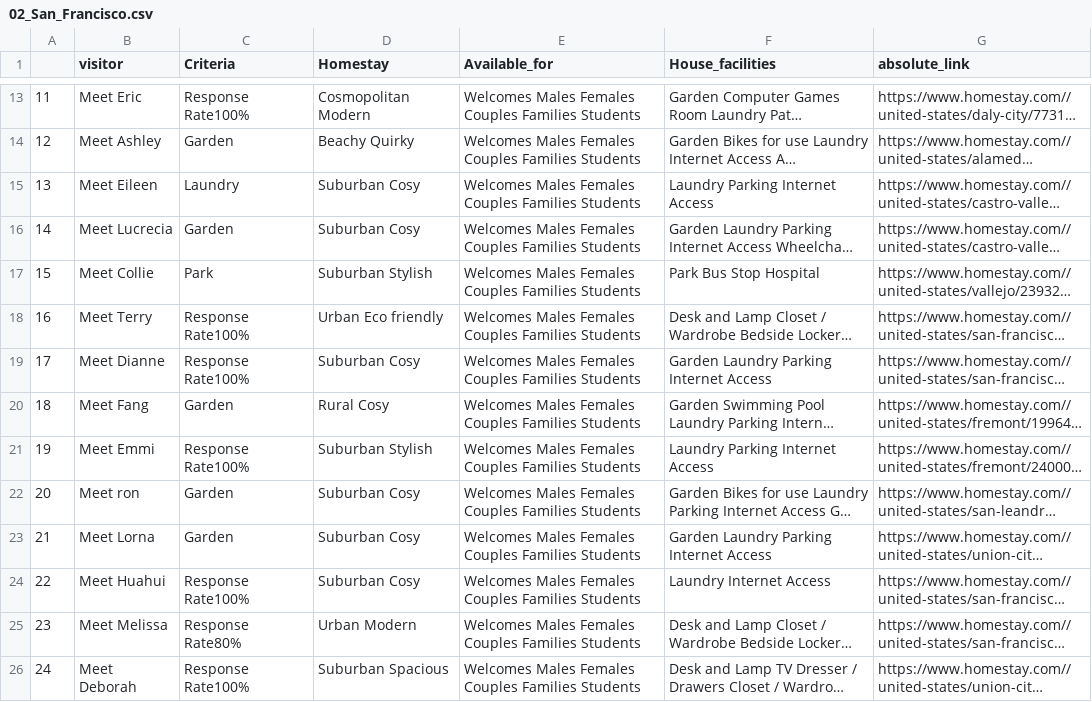
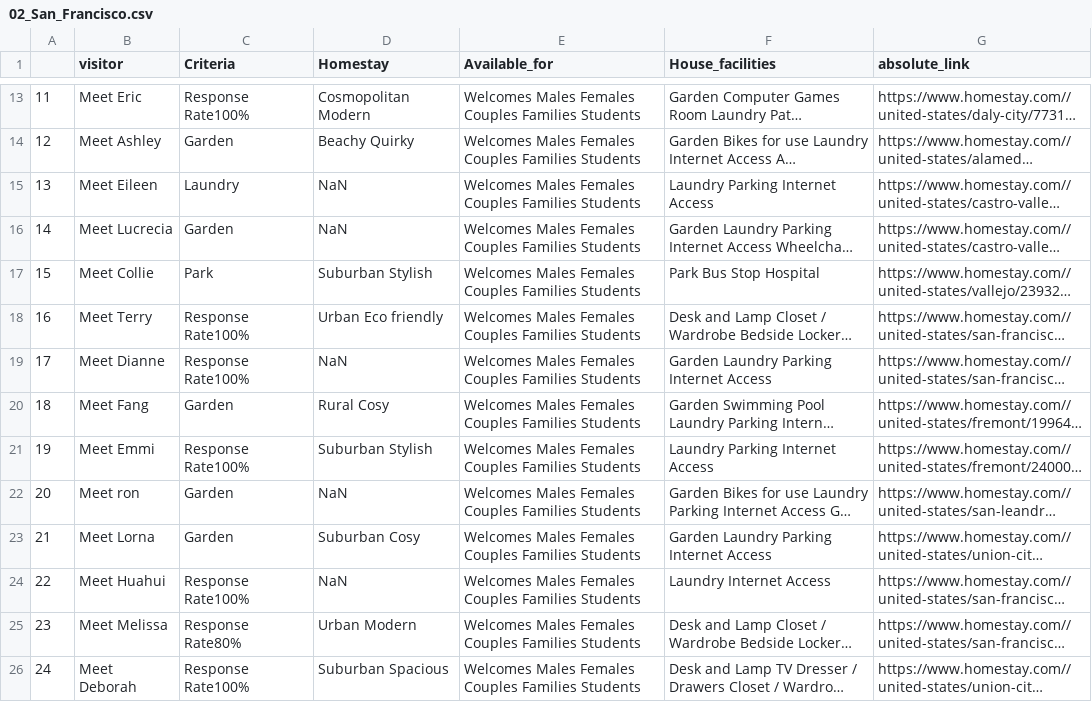
Before and after one commit to CyberWol-12/Data-science-project-with-python-webscraping, a CSV file: 02_San_Francisco.csv, drawn as a sheet; only a part is shown, gaps mark what is left out; long unchanged cells end in …; the diff covers the shown part only; the diff names each change by its address in the sheet, - before the commit and + after, or states it on an @@ line.

```diff
--- a/02_San_Francisco.csv
+++ b/02_San_Francisco.csv
-D15:D16 (Homestay): Suburban Cosy
+D15:D16 (Homestay): NaN
-D19 (Homestay): Suburban Cosy
+D19 (Homestay): NaN
-D22 (Homestay): Suburban Cosy
+D22 (Homestay): NaN
-D24 (Homestay): Suburban Cosy
+D24 (Homestay): NaN
```
Also changed, not shown: 17 edited cells elsewhere in this file, 01_New_York.csv, 03_San_Diego.csv, 13 other files.
